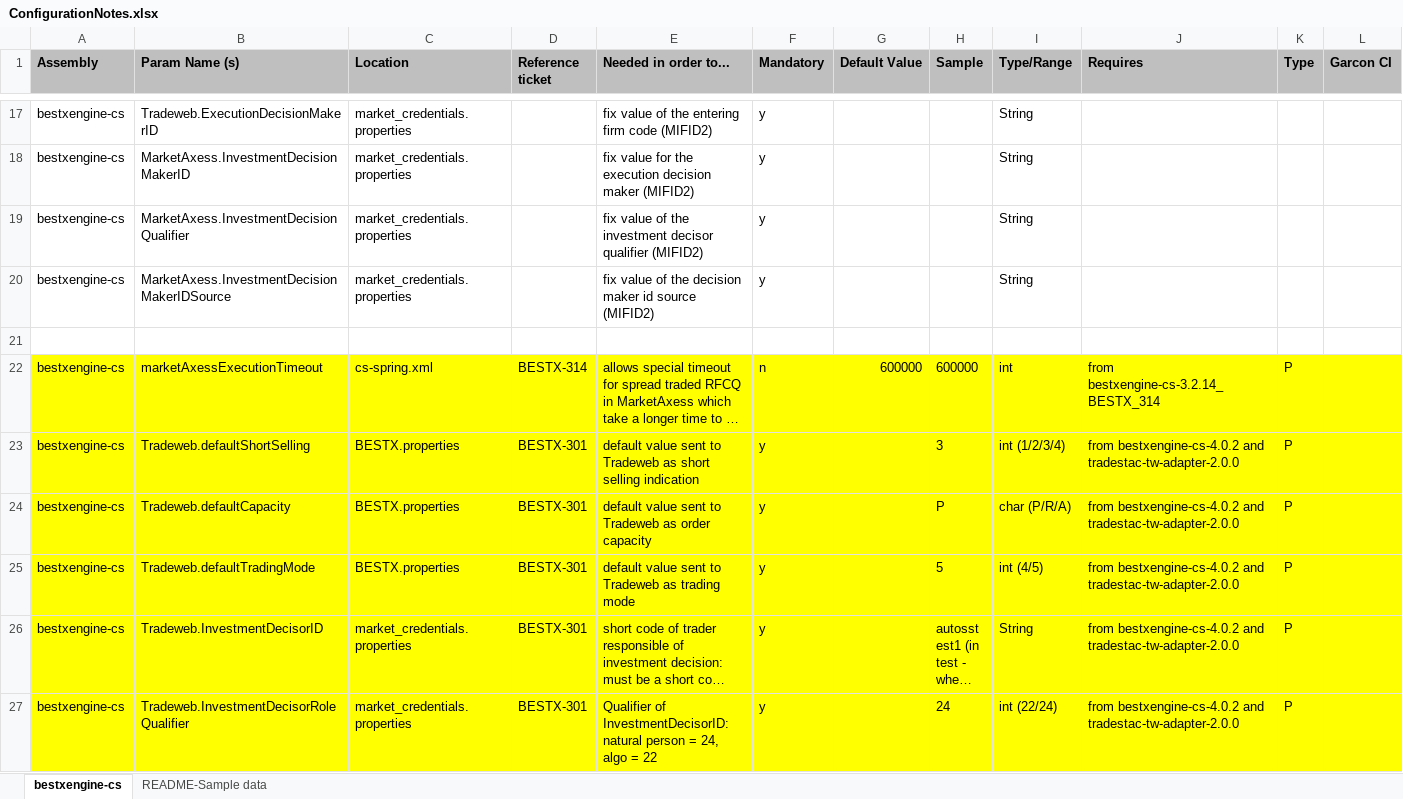
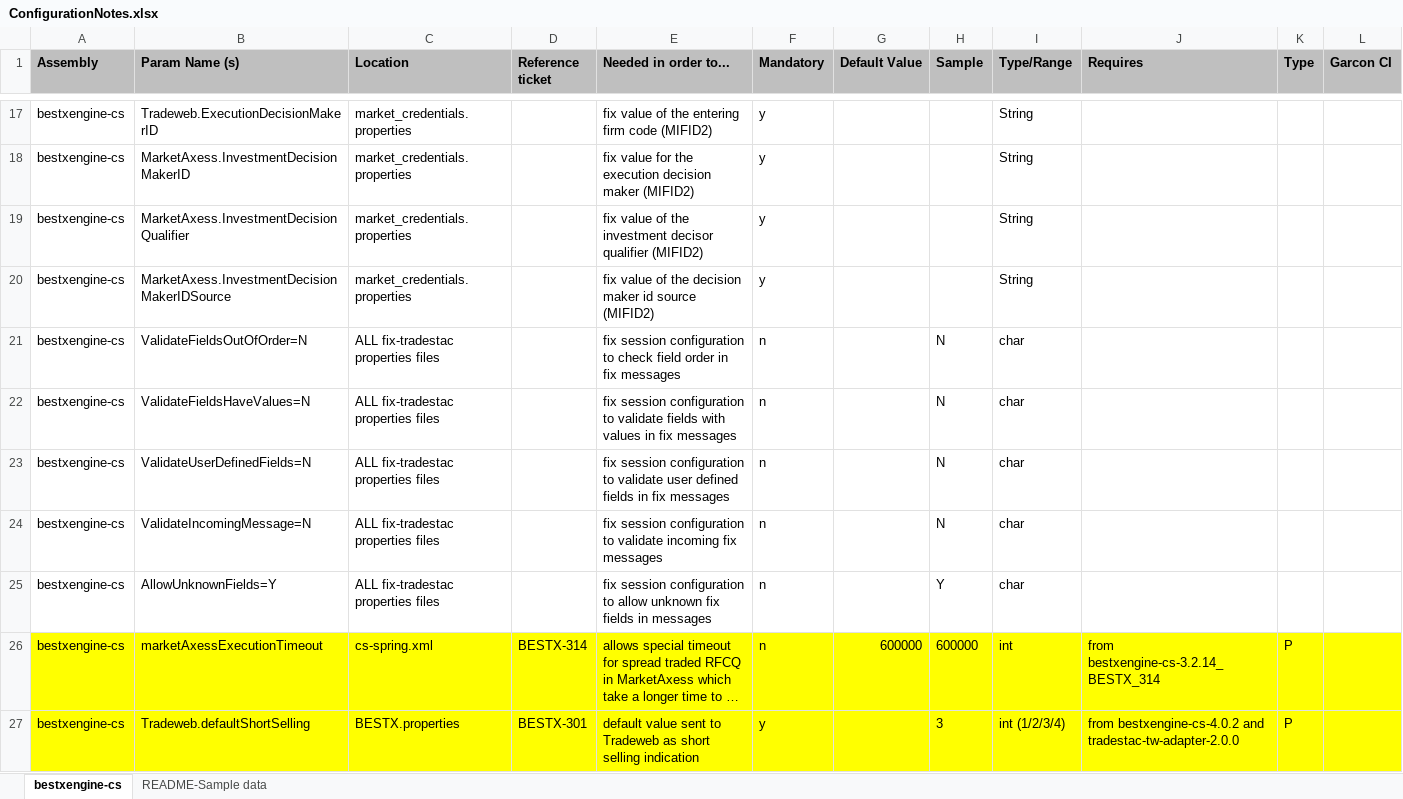
Before and after one commit to shewaah/bestx-parent-bom-, an Excel workbook: bestxengine-cs/ConfigurationNotes.xlsx, sheet bestxengine-cs, drawn as a sheet; only a part is shown, gaps mark what is left out; the shorter side is filled out with more unchanged rows; long unchanged cells end in …; values as stored, in another font and other column widths than the file's, no borders; the diff names each change by its address in the sheet, - before the commit and + after, or states it on an @@ line.

Commit message:
BESTX-585 added new configurations to ConfigurationNotes.xls file

```diff
--- a/bestxengine-cs/ConfigurationNotes.xlsx (sheet bestxengine-cs)
+++ b/bestxengine-cs/ConfigurationNotes.xlsx (sheet bestxengine-cs)
-row 21: (empty)
+row 21: bestxengine-cs | ValidateFieldsOutOfOrder=N | ALL fix-tradestac properties files |  | fix session configuration to check field order in fix messages | n |  | N | char
+row 22: bestxengine-cs | ValidateFieldsHaveValues=N | ALL fix-tradestac properties files |  | fix session configuration to validate fields with values in fix messages | n |  | N | char
+row 23: bestxengine-cs | ValidateUserDefinedFields=N | ALL fix-tradestac properties files |  | fix session configuration to validate user defined fields in fix messages | n |  | N | char
+row 24: bestxengine-cs | ValidateIncomingMessage=N | ALL fix-tradestac properties files |  | fix session configuration to validate incoming fix messages | n |  | N | char
+row 25: bestxengine-cs | AllowUnknownFields=Y | ALL fix-tradestac properties files |  | fix session configuration to allow unknown fix fields in messages | n |  | Y | char
```
